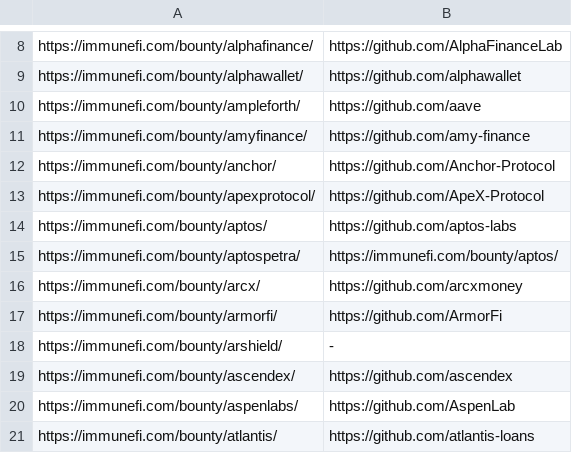
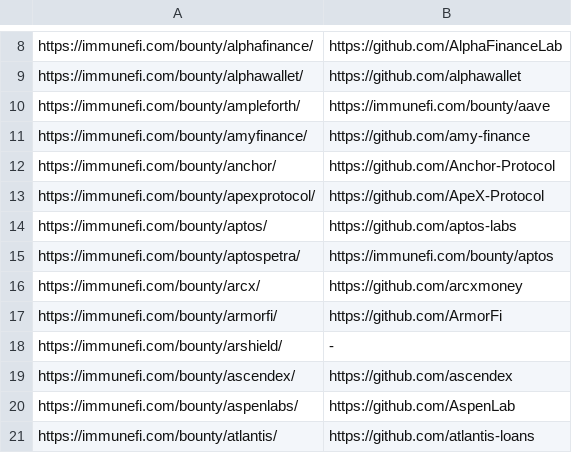
Before and after one commit to nikitastupin/orgs-data, a TSV file: orgs-data/immunefi.inactive.tsv, drawn as a sheet; only a part is shown, gaps mark what is left out.

Commit message:
Update immunefi.inactive.tsv

```diff
--- a/orgs-data/immunefi.inactive.tsv
+++ b/orgs-data/immunefi.inactive.tsv
@@ -9,3 +9,3 @@ https://immunefi.com/bounty/alphafinance/	https://github.com/AlphaFinanceLab
 https://immunefi.com/bounty/alphawallet/	https://github.com/alphawallet
-https://immunefi.com/bounty/ampleforth/	https://github.com/aave
+https://immunefi.com/bounty/ampleforth/	https://immunefi.com/bounty/aave
 https://immunefi.com/bounty/amyfinance/	https://github.com/amy-finance
@@ -14,3 +14,3 @@ https://immunefi.com/bounty/apexprotocol/	https://github.com/ApeX-Protocol
 https://immunefi.com/bounty/aptos/	https://github.com/aptos-labs
-https://immunefi.com/bounty/aptospetra/	https://immunefi.com/bounty/aptos/
+https://immunefi.com/bounty/aptospetra/	https://immunefi.com/bounty/aptos
 https://immunefi.com/bounty/arcx/	https://github.com/arcxmoney
```
